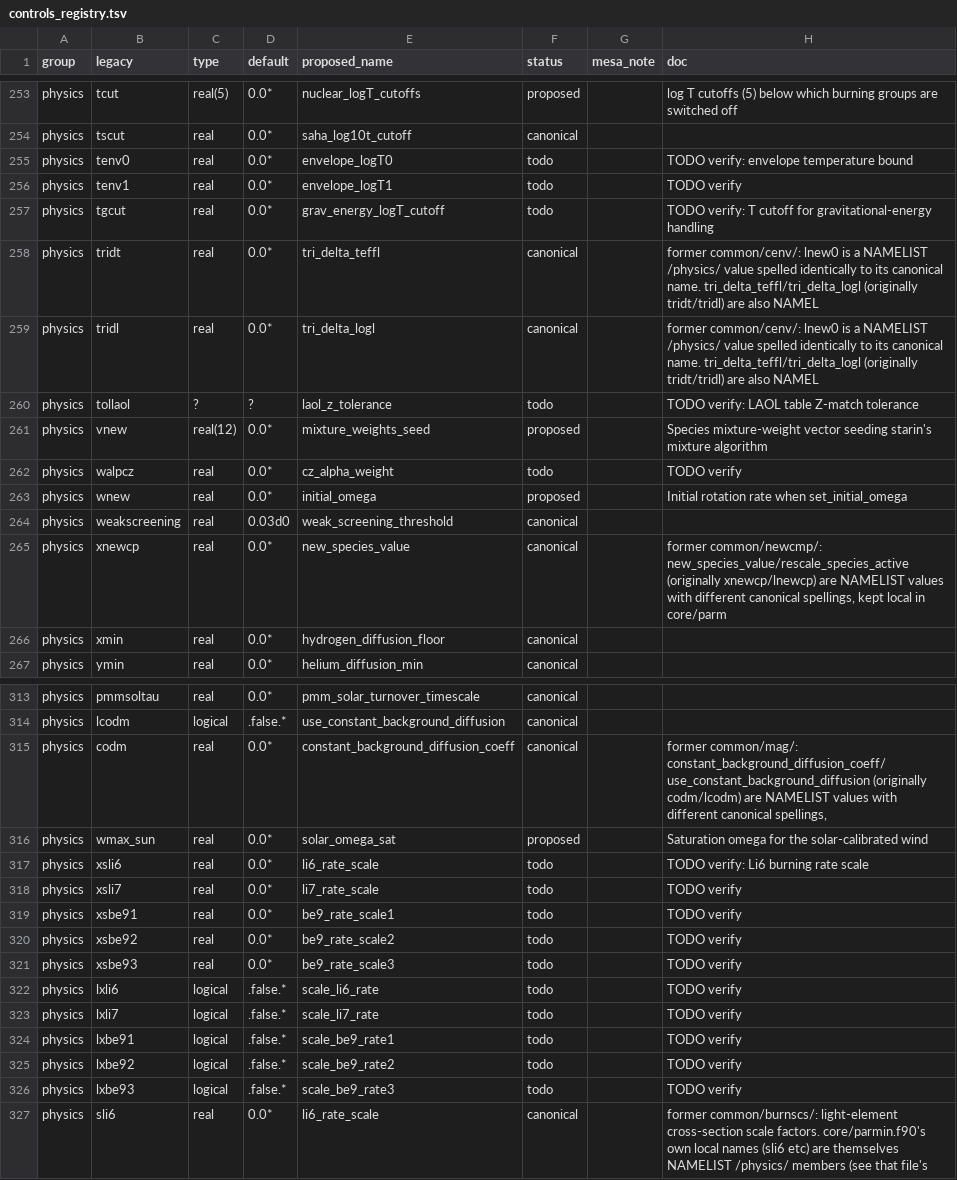
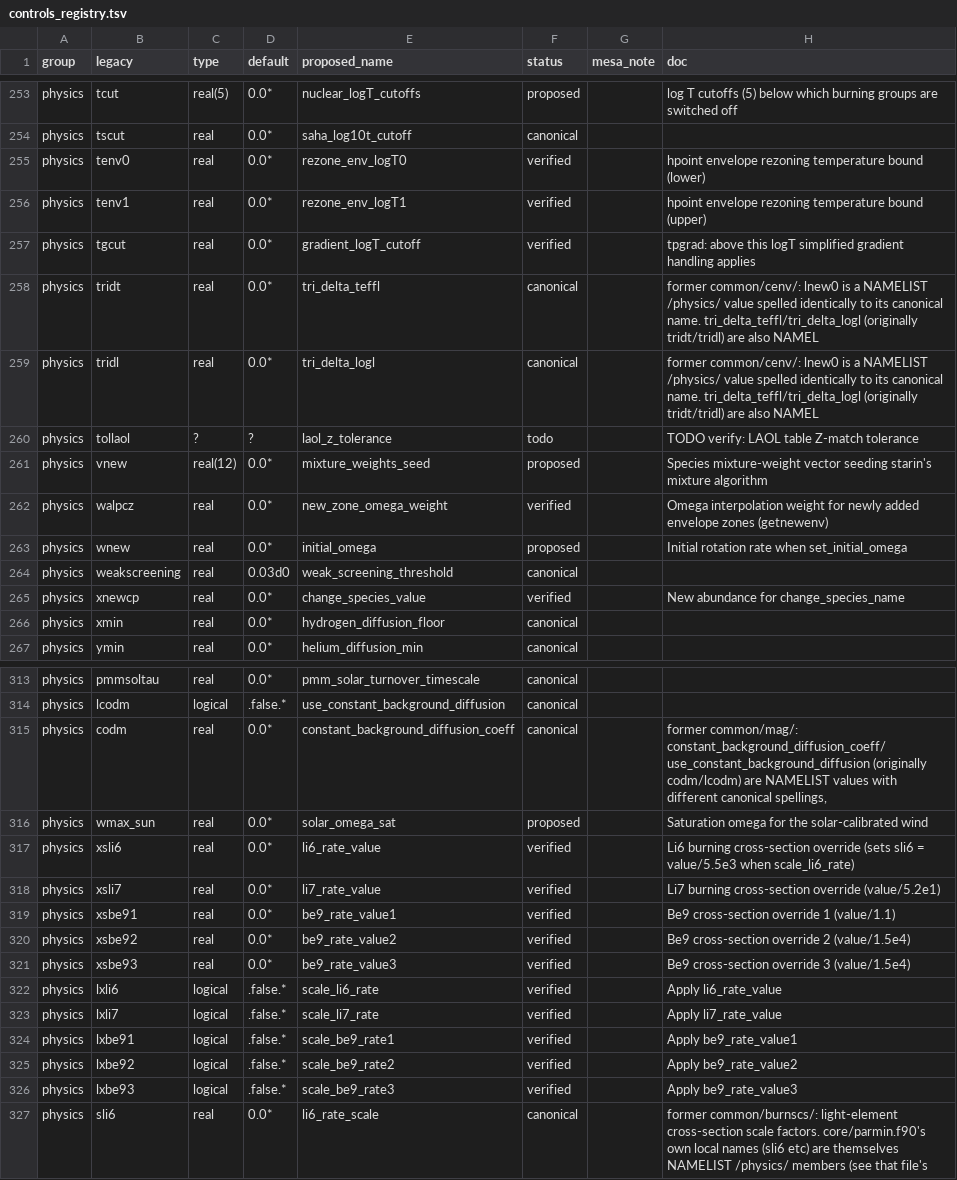
Before and after one commit to parallelpro/yrec, a TSV file: src/defaults/controls_registry.tsv, drawn as a sheet; only a part is shown, gaps mark what is left out; the diff covers the shown part only.

Commit message:
Inlist revamp: MESA-style &star_job/&controls with readable names + defaults files
Registry-driven (defaults/controls_registry.tsv, 391 entries):
tools/gen_inlist.py generates the new namelist groups, the reader
include, and star_job.defaults/controls.defaults. parmin dispatches
on file content -- &star_job -> new-style (single file or pair),
else the byte-pinned legacy &control/&physics path unchanged. The
generated reader re-states no defaults: new names are seeded from
their legacy twins pre-read and copied back post-read, so both paths
share parmin's defaults by construction. tools/upgrade_inlist.py
converts legacy decks (names only, layout preserved, 5 dead controls
dropped with warnings). test_inlist_convert.py proves conversion is
value-preserving: solar norot + rot + solarcal decks all
byte-identical between legacy pair and converted single inlist.
Makefile: parmin.o now depends on the generated .inc files.

Verified: gate2 IDENTICAL (legacy path untouched), fast suite +
reentry + pyyrec 7/7, conversion tests 3/3.

Assisted by Claude

```diff
--- a/src/defaults/controls_registry.tsv
+++ b/src/defaults/controls_registry.tsv
@@ -254,5 +254,5 @@ physics	tcut	real(5)	0.0*	nuclear_logT_cutoffs	proposed		log T cutoffs (5) below
 physics	tscut	real	0.0*	saha_log10t_cutoff	canonical		
-physics	tenv0	real	0.0*	envelope_logT0	todo		TODO verify: envelope temperature bound
-physics	tenv1	real	0.0*	envelope_logT1	todo		TODO verify
-physics	tgcut	real	0.0*	grav_energy_logT_cutoff	todo		TODO verify: T cutoff for gravitational-energy handling
+physics	tenv0	real	0.0*	rezone_env_logT0	verified		hpoint envelope rezoning temperature bound (lower)
+physics	tenv1	real	0.0*	rezone_env_logT1	verified		hpoint envelope rezoning temperature bound (upper)
+physics	tgcut	real	0.0*	gradient_logT_cutoff	verified		tpgrad: above this logT simplified gradient handling applies
 physics	tridt	real	0.0*	tri_delta_teffl	canonical		former common/cenv/: lnew0 is a NAMELIST /physics/ value spelled identically to its canonical name. tri_delta_teffl/tri_delta_logl (originally tridt/tridl) are also NAMEL
@@ -261,6 +261,6 @@ physics	tollaol	?	?	laol_z_tolerance	todo		TODO verify: LAOL table Z-match toler
 physics	vnew	real(12)	0.0*	mixture_weights_seed	proposed		Species mixture-weight vector seeding starin's mixture algorithm
-physics	walpcz	real	0.0*	cz_alpha_weight	todo		TODO verify
+physics	walpcz	real	0.0*	new_zone_omega_weight	verified		Omega interpolation weight for newly added envelope zones (getnewenv)
 physics	wnew	real	0.0*	initial_omega	proposed		Initial rotation rate when set_initial_omega
 physics	weakscreening	real	0.03d0	weak_screening_threshold	canonical		
-physics	xnewcp	real	0.0*	new_species_value	canonical		former common/newcmp/: new_species_value/rescale_species_active (originally xnewcp/lnewcp) are NAMELIST values with different canonical spellings, kept local in core/parm
+physics	xnewcp	real	0.0*	change_species_value	verified		New abundance for change_species_name
 physics	xmin	real	0.0*	hydrogen_diffusion_floor	canonical		
@@ -316,12 +316,12 @@ physics	codm	real	0.0*	constant_background_diffusion_coeff	canonical		former com
 physics	wmax_sun	real	0.0*	solar_omega_sat	proposed		Saturation omega for the solar-calibrated wind
-physics	xsli6	real	0.0*	li6_rate_scale	todo		TODO verify: Li6 burning rate scale
-physics	xsli7	real	0.0*	li7_rate_scale	todo		TODO verify
-physics	xsbe91	real	0.0*	be9_rate_scale1	todo		TODO verify
-physics	xsbe92	real	0.0*	be9_rate_scale2	todo		TODO verify
-physics	xsbe93	real	0.0*	be9_rate_scale3	todo		TODO verify
-physics	lxli6	logical	.false.*	scale_li6_rate	todo		TODO verify
-physics	lxli7	logical	.false.*	scale_li7_rate	todo		TODO verify
-physics	lxbe91	logical	.false.*	scale_be9_rate1	todo		TODO verify
-physics	lxbe92	logical	.false.*	scale_be9_rate2	todo		TODO verify
-physics	lxbe93	logical	.false.*	scale_be9_rate3	todo		TODO verify
+physics	xsli6	real	0.0*	li6_rate_value	verified		Li6 burning cross-section override (sets sli6 = value/5.5e3 when scale_li6_rate)
+physics	xsli7	real	0.0*	li7_rate_value	verified		Li7 burning cross-section override (value/5.2e1)
+physics	xsbe91	real	0.0*	be9_rate_value1	verified		Be9 cross-section override 1 (value/1.1)
+physics	xsbe92	real	0.0*	be9_rate_value2	verified		Be9 cross-section override 2 (value/1.5e4)
+physics	xsbe93	real	0.0*	be9_rate_value3	verified		Be9 cross-section override 3 (value/1.5e4)
+physics	lxli6	logical	.false.*	scale_li6_rate	verified		Apply li6_rate_value
+physics	lxli7	logical	.false.*	scale_li7_rate	verified		Apply li7_rate_value
+physics	lxbe91	logical	.false.*	scale_be9_rate1	verified		Apply be9_rate_value1
+physics	lxbe92	logical	.false.*	scale_be9_rate2	verified		Apply be9_rate_value2
+physics	lxbe93	logical	.false.*	scale_be9_rate3	verified		Apply be9_rate_value3
 physics	sli6	real	0.0*	li6_rate_scale	canonical		former common/burnscs/: light-element cross-section scale factors. core/parmin.f90's own local names (sli6 etc) are themselves NAMELIST /physics/ members (see that file's
```
Also changed, not shown: 89 edited cells elsewhere in this file, 11 other files.
